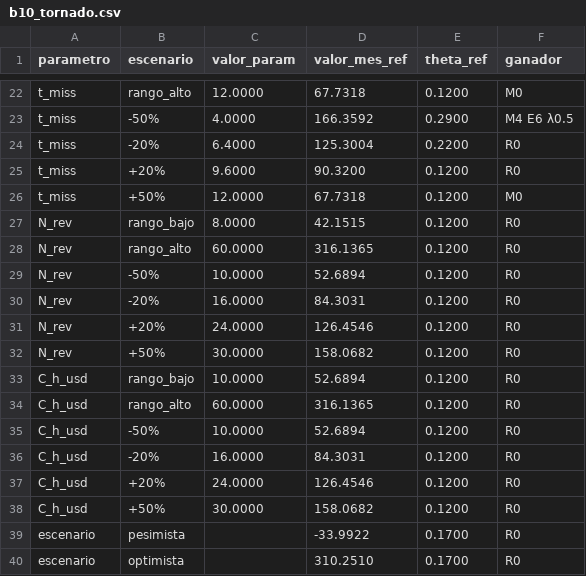
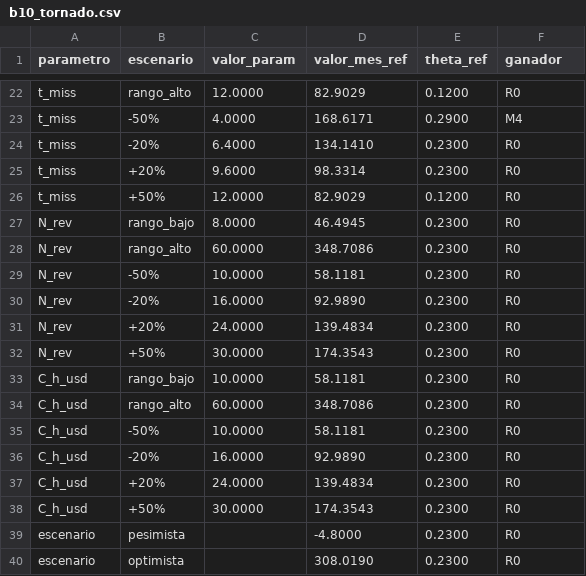
Before and after one commit to melisadmendizabal/deep_proyecto4, a CSV file: results/b10_tornado.csv, drawn as a sheet; only a part is shown, gaps mark what is left out; the diff covers the shown part only; the diff names each change by its address in the sheet, - before the commit and + after, or states it on an @@ line.

```diff
--- a/results/b10_tornado.csv
+++ b/results/b10_tornado.csv
-D22 (valor_mes_ref): 67.7318
+D22 (valor_mes_ref): 82.9029
-F22 (ganador): M0
+F22 (ganador): R0
-D23 (valor_mes_ref): 166.3592
+D23 (valor_mes_ref): 168.6171
-F23 (ganador): M4 E6 λ0.5
+F23 (ganador): M4
-D24 (valor_mes_ref): 125.3004
+D24 (valor_mes_ref): 134.1410
-E24 (theta_ref): 0.2200
+E24 (theta_ref): 0.2300
-D25 (valor_mes_ref): 90.3200
+D25 (valor_mes_ref): 98.3314
-E25 (theta_ref): 0.1200
+E25 (theta_ref): 0.2300
-D26 (valor_mes_ref): 67.7318
+D26 (valor_mes_ref): 82.9029
-F26 (ganador): M0
+F26 (ganador): R0
-D27 (valor_mes_ref): 42.1515
+D27 (valor_mes_ref): 46.4945
-E27:E38 (theta_ref): 0.1200
+E27:E38 (theta_ref): 0.2300
-D28 (valor_mes_ref): 316.1365
+D28 (valor_mes_ref): 348.7086
-D29 (valor_mes_ref): 52.6894
+D29 (valor_mes_ref): 58.1181
-D30 (valor_mes_ref): 84.3031
+D30 (valor_mes_ref): 92.9890
-D31 (valor_mes_ref): 126.4546
+D31 (valor_mes_ref): 139.4834
-D32 (valor_mes_ref): 158.0682
+D32 (valor_mes_ref): 174.3543
-D33 (valor_mes_ref): 52.6894
+D33 (valor_mes_ref): 58.1181
-D34 (valor_mes_ref): 316.1365
+D34 (valor_mes_ref): 348.7086
-D35 (valor_mes_ref): 52.6894
+D35 (valor_mes_ref): 58.1181
-D36 (valor_mes_ref): 84.3031
+D36 (valor_mes_ref): 92.9890
-D37 (valor_mes_ref): 126.4546
+D37 (valor_mes_ref): 139.4834
-D38 (valor_mes_ref): 158.0682
+D38 (valor_mes_ref): 174.3543
-D39 (valor_mes_ref): -33.9922
+D39 (valor_mes_ref): -4.8000
-E39:E40 (theta_ref): 0.1700
+E39:E40 (theta_ref): 0.2300
-D40 (valor_mes_ref): 310.2510
+D40 (valor_mes_ref): 308.0190
```
Also changed, not shown: 43 edited cells elsewhere in this file, results/b10_valor_theta.csv, 5 other files.
